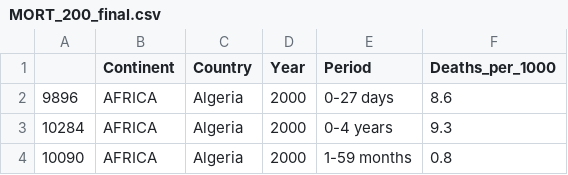
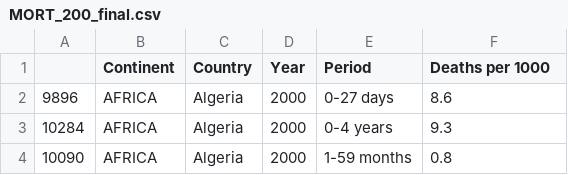
Before and after one commit to marcioozorio/mortalidade_infantil-visualizacao_de_dados, a CSV file: data/MORT_200_final.csv, drawn as a sheet; only a part is shown.

Commit message:
V2.1 - final
Versão com melhorias após retorno da Udacity

```diff
--- a/data/MORT_200_final.csv
+++ b/data/MORT_200_final.csv
@@ -1,2 +1,2 @@
-,Continent,Country,Year,Period,Deaths_per_1000
+,Continent,Country,Year,Period,Deaths per 1000
 9896,AFRICA,Algeria,2000,0-27 days,8.6
```
